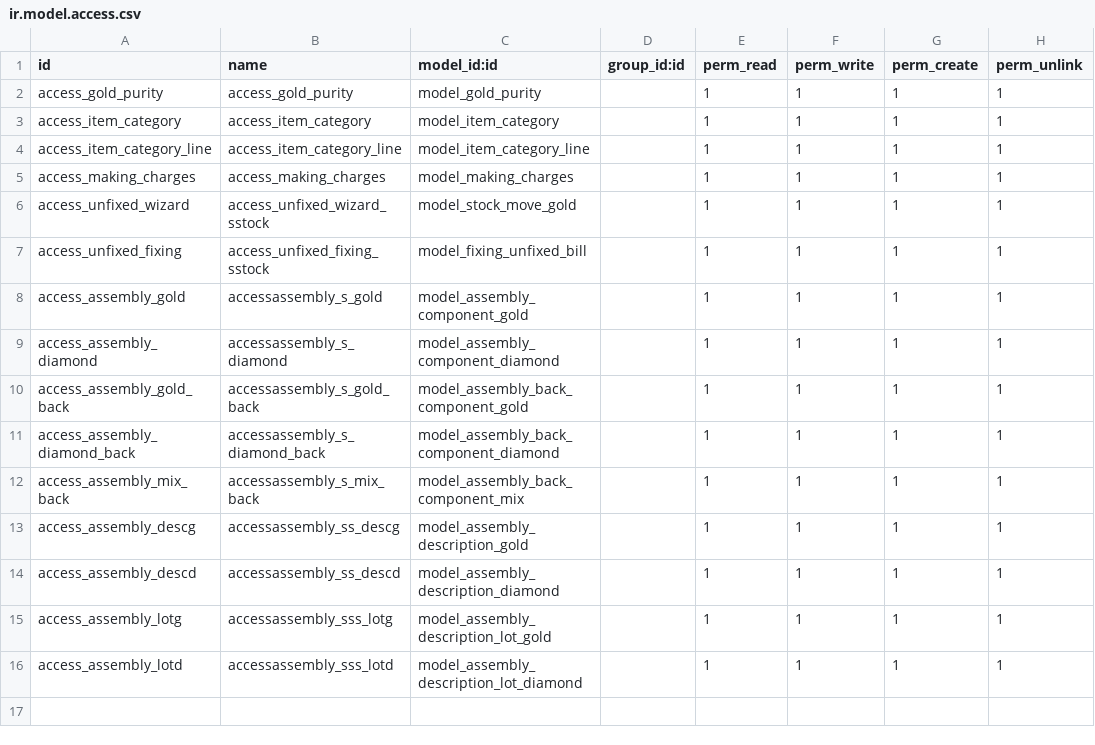
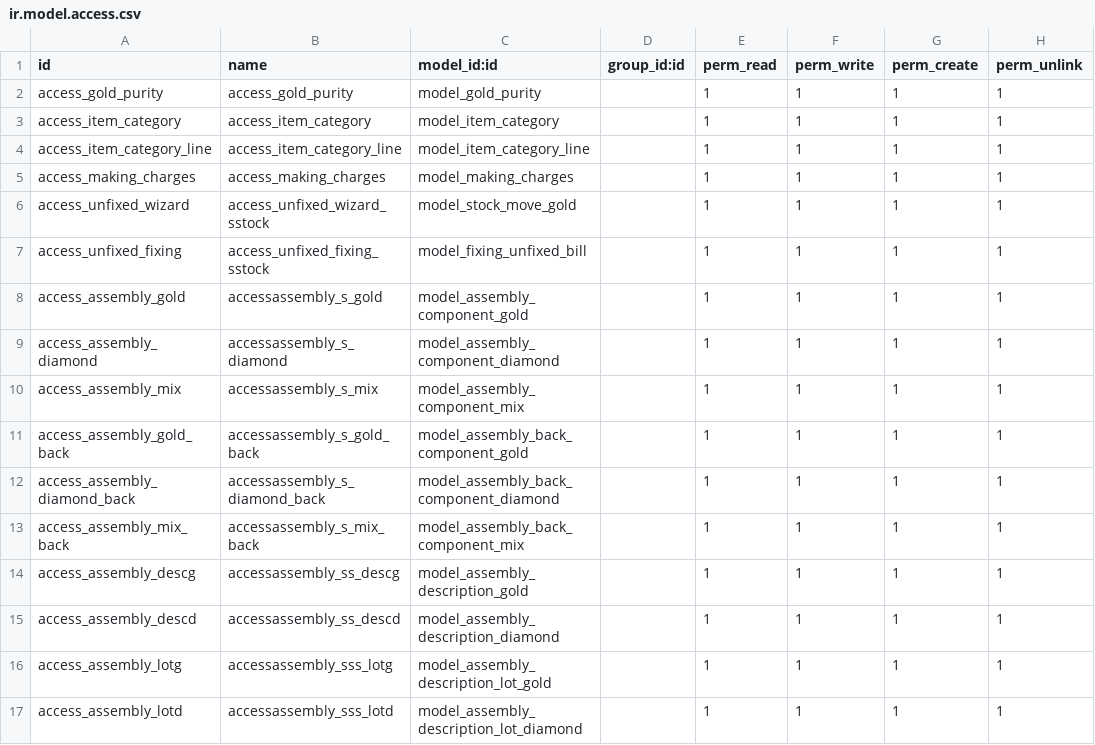
Before and after one commit to White-Code-Repos/alsokhon, a CSV file: gold_purchases/security/ir.model.access.csv, drawn as a sheet; the diff names each change by its address in the sheet, - before the commit and + after, or states it on an @@ line.

Commit message:
Update ir.model.access.csv

```diff
--- a/gold_purchases/security/ir.model.access.csv
+++ b/gold_purchases/security/ir.model.access.csv
+row 10: access_assembly_mix | accessassembly_s_mix | model_assembly_component_mix |  | 1 | 1 | 1 | 1
```
